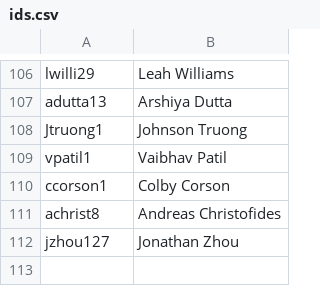
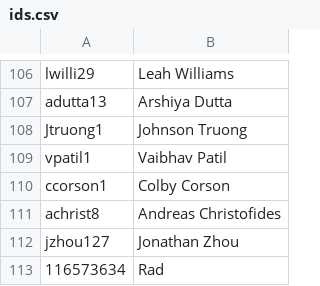
Before and after one commit to AKPsi-OT/akpsi_vote_server, a CSV file: static/ids.csv, drawn as a sheet; only a part is shown, gaps mark what is left out.

Commit message:
Update ids.csv

```diff
--- a/static/ids.csv
+++ b/static/ids.csv
@@ -112 +112,2 @@ achrist8, Andreas Christofides
 jzhou127, Jonathan Zhou
+116573634, Rad
```
